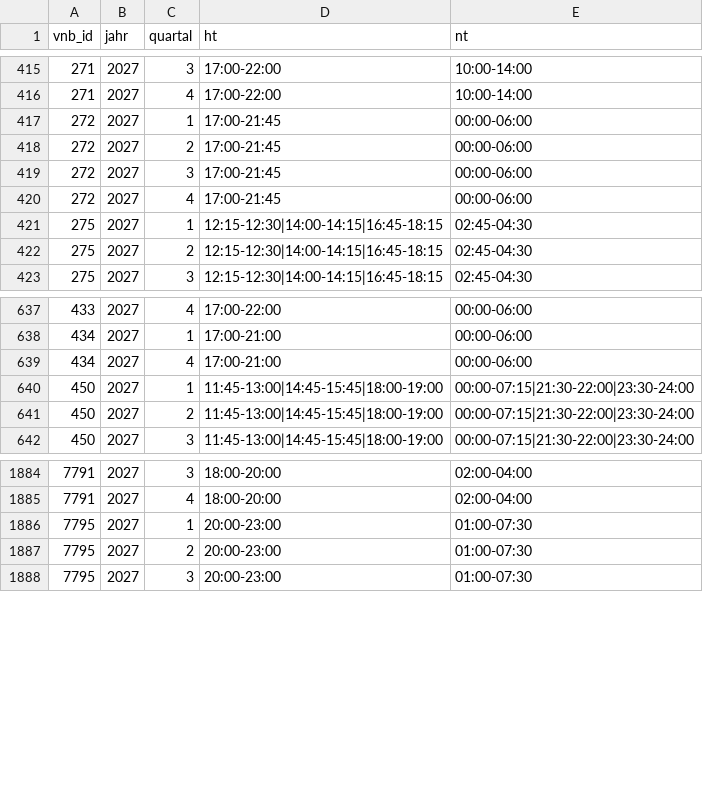
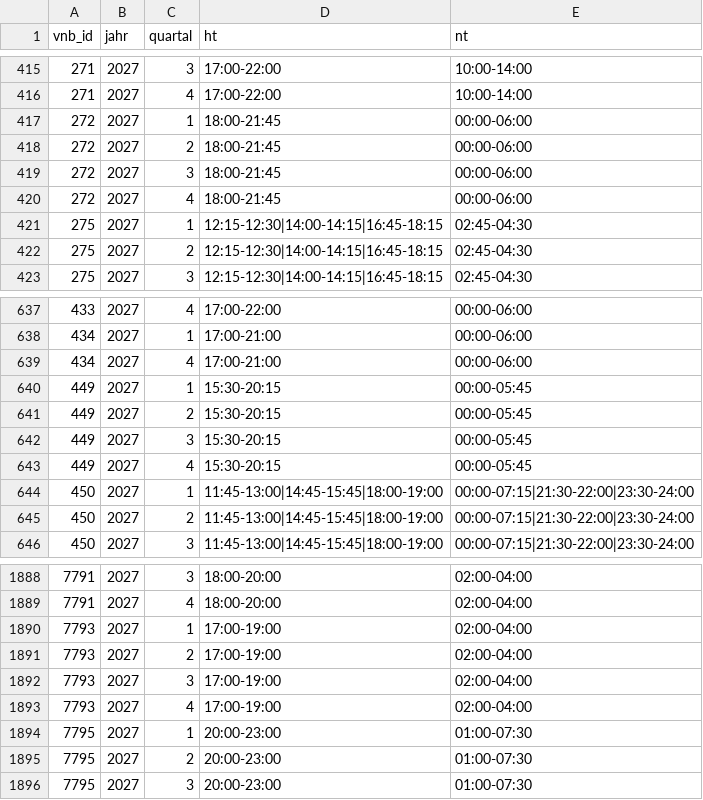
Before and after one commit to the78mole/Par14a-Database, a CSV file: data/2027/m3_zeitfenster.csv, drawn as a sheet; only a part is shown, gaps mark what is left out.

```diff
--- a/data/2027/m3_zeitfenster.csv
+++ b/data/2027/m3_zeitfenster.csv
@@ -416,6 +416,6 @@ vnb_id,jahr,quartal,ht,nt
 271,2027,4,17:00-22:00,10:00-14:00
-272,2027,1,17:00-21:45,00:00-06:00
-272,2027,2,17:00-21:45,00:00-06:00
-272,2027,3,17:00-21:45,00:00-06:00
-272,2027,4,17:00-21:45,00:00-06:00
+272,2027,1,18:00-21:45,00:00-06:00
+272,2027,2,18:00-21:45,00:00-06:00
+272,2027,3,18:00-21:45,00:00-06:00
+272,2027,4,18:00-21:45,00:00-06:00
 275,2027,1,12:15-12:30|14:00-14:15|16:45-18:15,02:45-04:30
@@ -639,2 +639,6 @@ vnb_id,jahr,quartal,ht,nt
 434,2027,4,17:00-21:00,00:00-06:00
+449,2027,1,15:30-20:15,00:00-05:45
+449,2027,2,15:30-20:15,00:00-05:45
+449,2027,3,15:30-20:15,00:00-05:45
+449,2027,4,15:30-20:15,00:00-05:45
 450,2027,1,11:45-13:00|14:45-15:45|18:00-19:00,00:00-07:15|21:30-22:00|23:30-24:00
@@ -1885,2 +1889,6 @@ vnb_id,jahr,quartal,ht,nt
 7791,2027,4,18:00-20:00,02:00-04:00
+7793,2027,1,17:00-19:00,02:00-04:00
+7793,2027,2,17:00-19:00,02:00-04:00
+7793,2027,3,17:00-19:00,02:00-04:00
+7793,2027,4,17:00-19:00,02:00-04:00
 7795,2027,1,20:00-23:00,01:00-07:30
```
Also changed, not shown: data/2026/m3_zeitfenster.csv, data/2026/preisblatt.csv, 3 other files.
